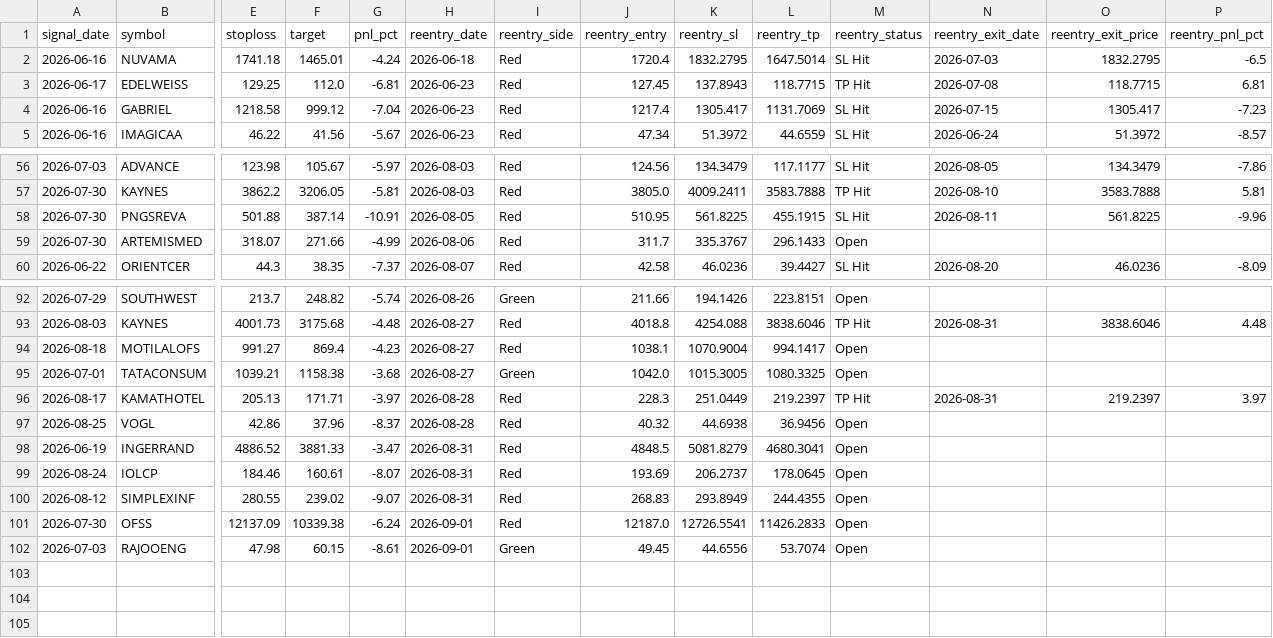
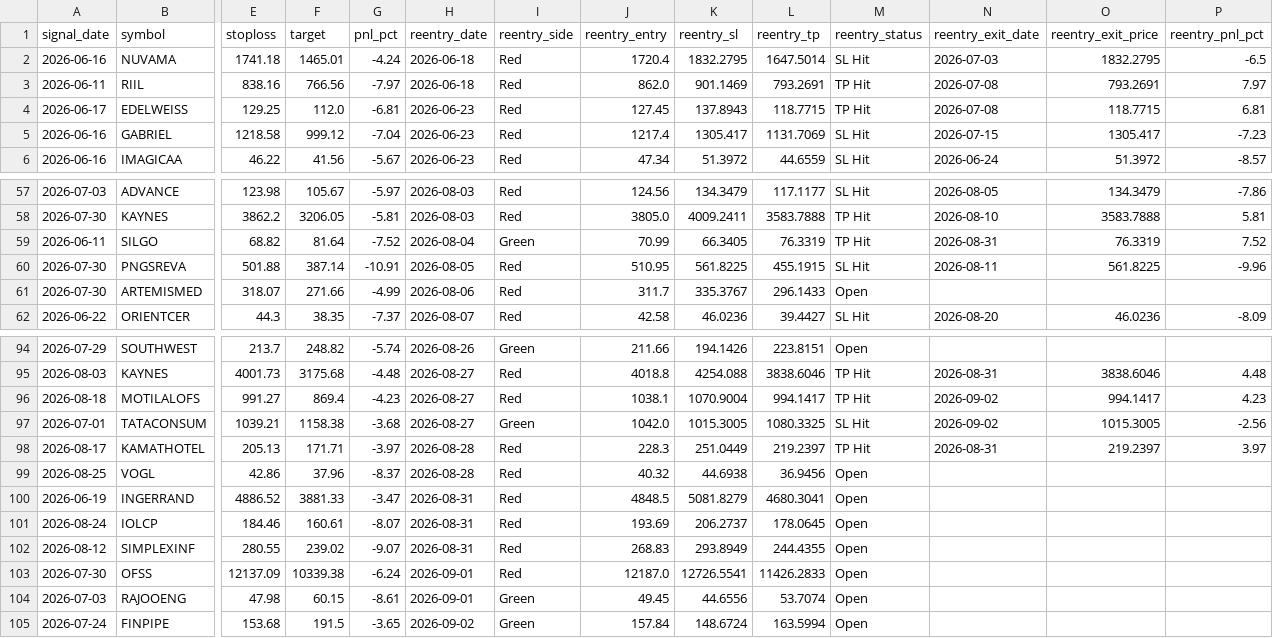
Before and after one commit to faizjio7011-code/checking-trade-signals, a CSV file: report_in/reentry.csv, drawn as a sheet; only a part is shown, gaps mark what is left out; addresses are those after the commit; rows hold the shown columns only; the diff names each change by its address in the sheet, - before the commit and + after, or states it on an @@ line.

```diff
--- a/report_in/reentry.csv
+++ b/report_in/reentry.csv
+row 3: 2026-06-11 | RIIL | 838.16 | 766.56 | -7.97 | 2026-06-18 | Red | 862.0 | 901.1469 | 793.2691 | TP Hit | 2026-07-08 | 793.2691 | 7.97
+row 59: 2026-06-11 | SILGO | 68.82 | 81.64 | -7.52 | 2026-08-04 | Green | 70.99 | 66.3405 | 76.3319 | TP Hit | 2026-08-31 | 76.3319 | 7.52
-M96 (reentry_status): Open
+M96 (reentry_status): TP Hit
-N96:N97 (reentry_exit_date): (empty)
+N96:N97 (reentry_exit_date): 2026-09-02
-O96 (reentry_exit_price): (empty)
+O96 (reentry_exit_price): 994.1417
-P96 (reentry_pnl_pct): (empty)
+P96 (reentry_pnl_pct): 4.23
-M97 (reentry_status): Open
+M97 (reentry_status): SL Hit
-O97 (reentry_exit_price): (empty)
+O97 (reentry_exit_price): 1015.3005
-P97 (reentry_pnl_pct): (empty)
+P97 (reentry_pnl_pct): -2.56
+row 105: 2026-07-24 | FINPIPE | 153.68 | 191.5 | -3.65 | 2026-09-02 | Green | 157.84 | 148.6724 | 163.5994 | Open
```
Also changed, not shown: report_in/sl_hit.csv, report_in/trade_performance.csv, 4 other files.
